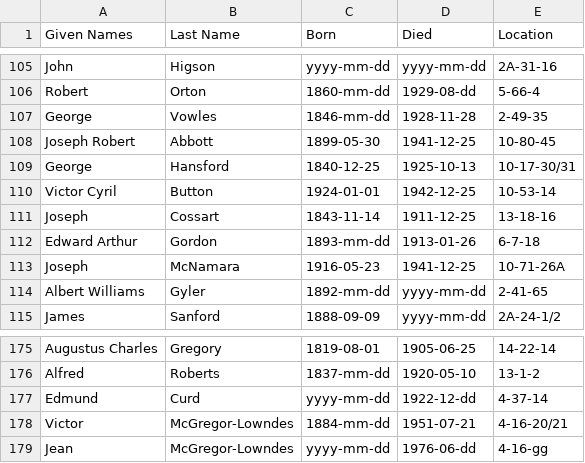
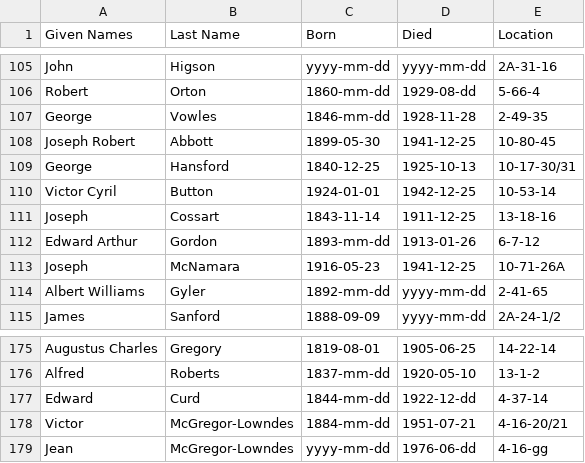
Before and after one commit to 1871fotc/1871fotc.github.io, a CSV file: docs/assets/data/story-index.csv, drawn as a sheet; only a part is shown, gaps mark what is left out.

Commit message:
add location

```diff
--- a/docs/assets/data/story-index.csv
+++ b/docs/assets/data/story-index.csv
@@ -111,3 +111,3 @@ Victor Cyril,Button,1924-01-01,1942-12-25,10-53-14
 Joseph,Cossart,1843-11-14,1911-12-25,13-18-16
-Edward Arthur,Gordon,1893-mm-dd,1913-01-26,6-7-18
+Edward Arthur,Gordon,1893-mm-dd,1913-01-26,6-7-12
 Joseph,McNamara,1916-05-23,1941-12-25,10-71-26A
@@ -176,3 +176,3 @@ Augustus Charles,Gregory,1819-08-01,1905-06-25,14-22-14
 Alfred,Roberts,1837-mm-dd,1920-05-10,13-1-2
-Edmund,Curd,yyyy-mm-dd,1922-12-dd,4-37-14
+Edward,Curd,1844-mm-dd,1922-12-dd,4-37-14
 Victor,McGregor-Lowndes,1884-mm-dd,1951-07-21,4-16-20/21
```
Also changed, not shown: 12 other files.
